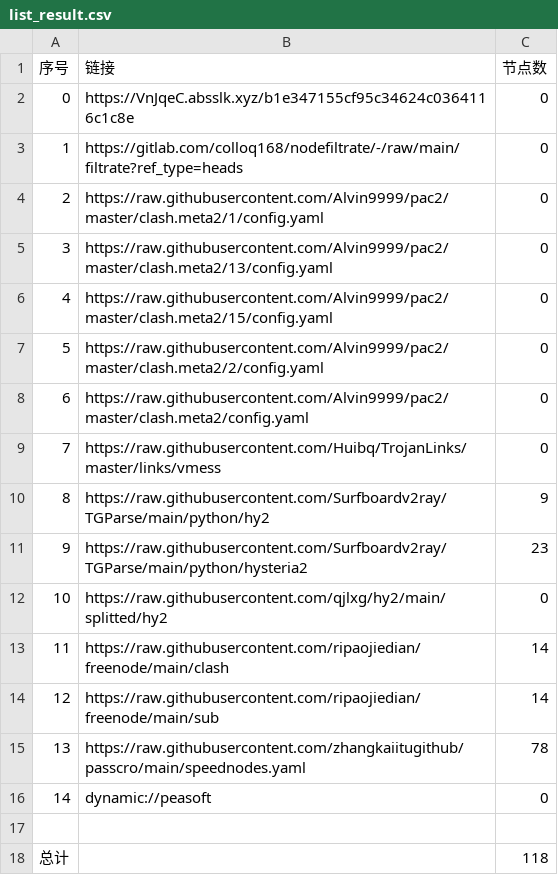
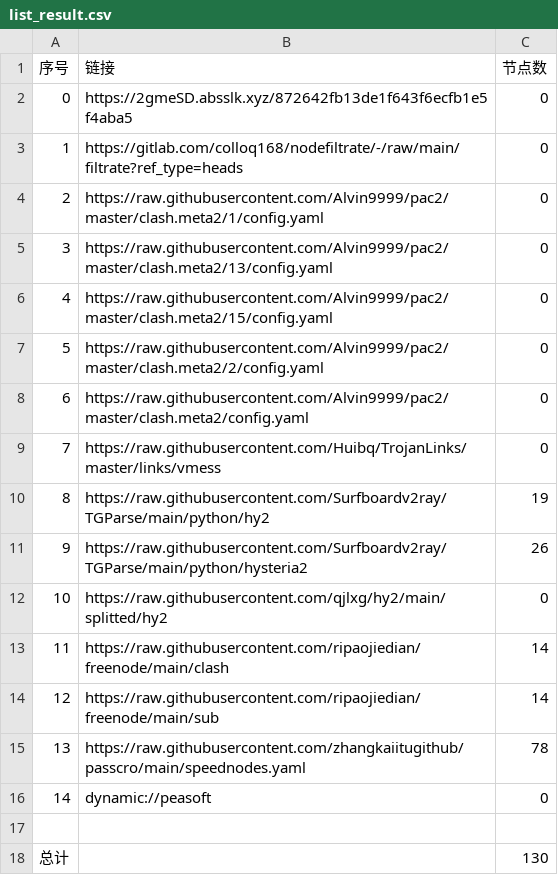
Before and after one commit to zz379688/AutoMergePublicNodes, a CSV file: list_result.csv, drawn as a sheet.

```diff
--- a/list_result.csv
+++ b/list_result.csv
@@ -1,3 +1,3 @@
 序号,链接,节点数
-0,https://VnJqeC.absslk.xyz/b1e347155cf95c34624c0364116c1c8e,0
+0,https://2gmeSD.absslk.xyz/872642fb13de1f643f6ecfb1e5f4aba5,0
 1,https://gitlab.com/colloq168/nodefiltrate/-/raw/main/filtrate?ref_type=heads,0
@@ -9,4 +9,4 @@
 7,https://raw.githubusercontent.com/Huibq/TrojanLinks/master/links/vmess,0
-8,https://raw.githubusercontent.com/Surfboardv2ray/TGParse/main/python/hy2,9
-9,https://raw.githubusercontent.com/Surfboardv2ray/TGParse/main/python/hysteria2,23
+8,https://raw.githubusercontent.com/Surfboardv2ray/TGParse/main/python/hy2,19
+9,https://raw.githubusercontent.com/Surfboardv2ray/TGParse/main/python/hysteria2,26
 10,https://raw.githubusercontent.com/qjlxg/hy2/main/splitted/hy2,0
@@ -17,2 +17,2 @@
 
-总计,,118
+总计,,130
```
Also changed, not shown: 9 other files.
